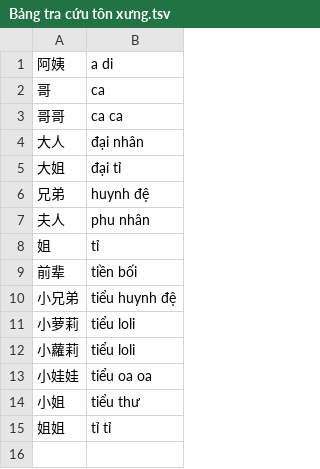
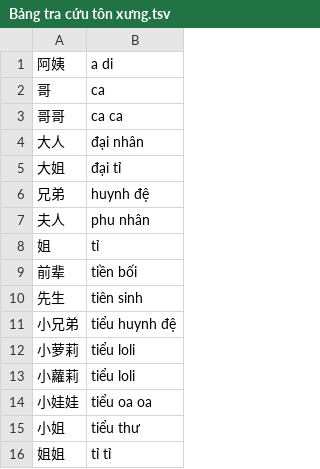
Before and after one commit to DoHoaiNam914/CDN, a TSV file: du-lieu/Bảng tra cứu tôn xưng.tsv, drawn as a sheet.

Commit message:
Update Bảng tra cứu tôn xưng.tsv

```diff
--- a/du-lieu/Bảng tra cứu tôn xưng.tsv
+++ b/du-lieu/Bảng tra cứu tôn xưng.tsv
@@ -9,2 +9,3 @@
 前辈	tiền bối
+先生	tiên sinh
 小兄弟	tiểu huynh đệ
```
